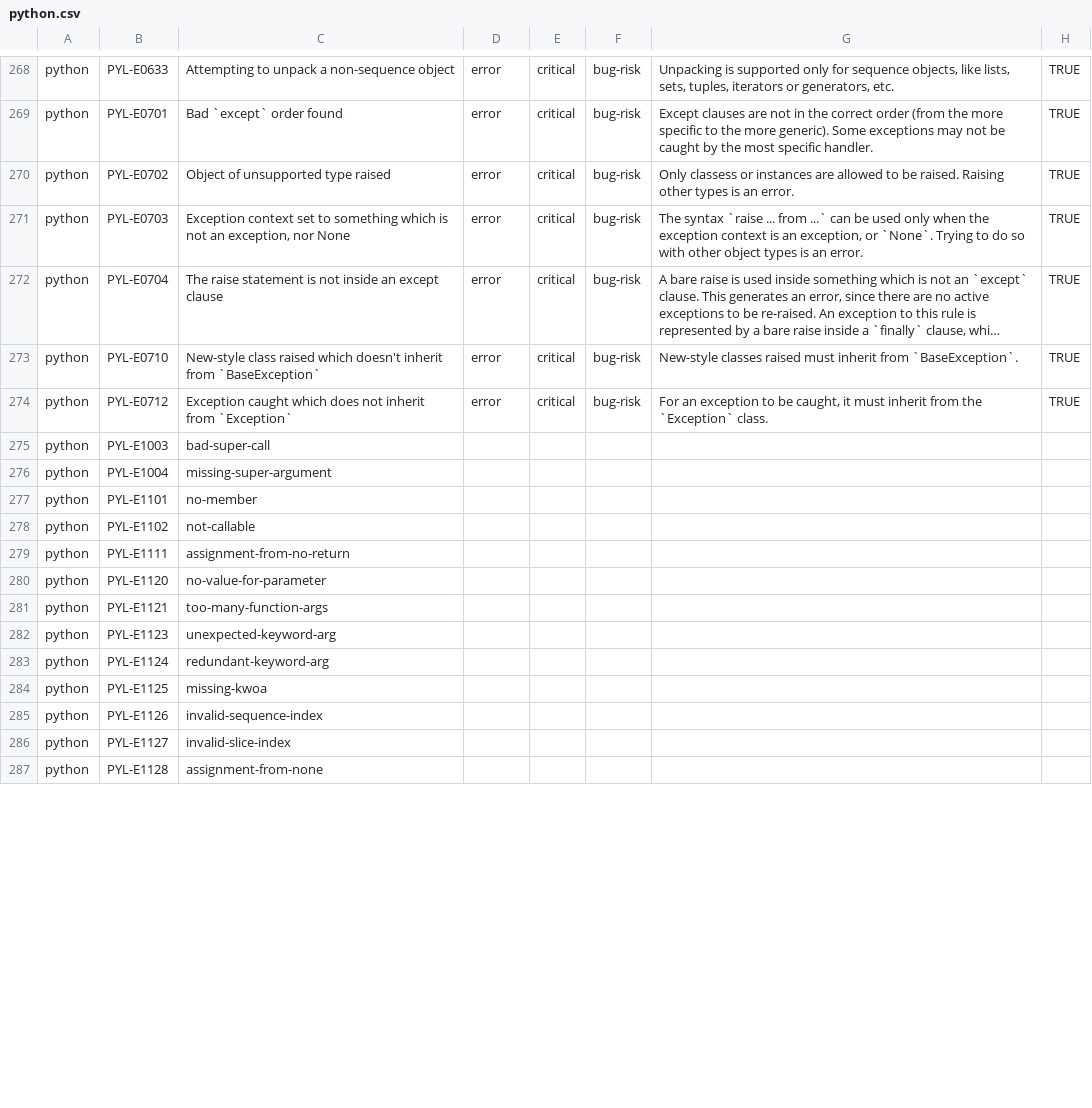
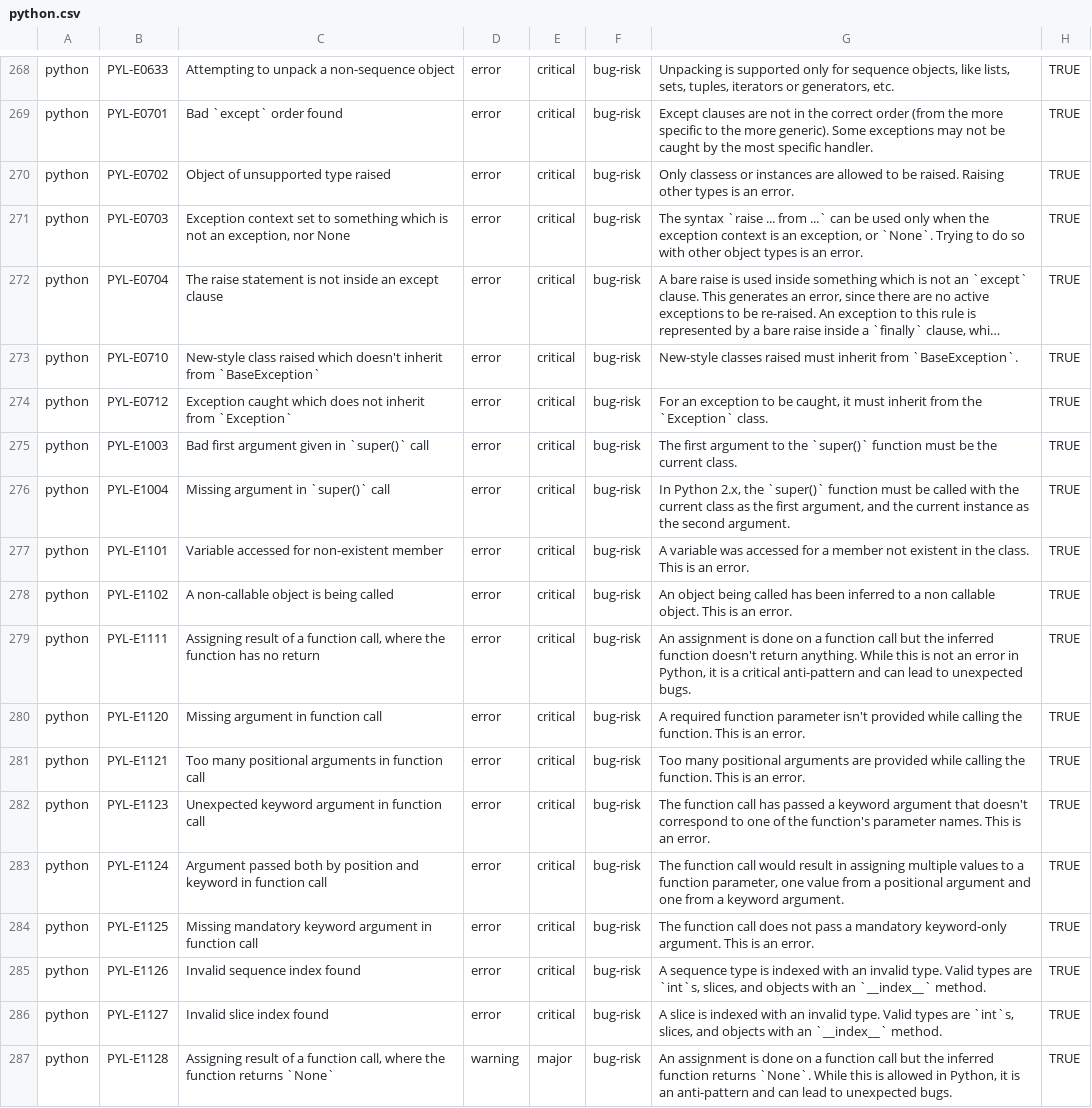
Before and after one commit to DeepSourceCorp/artifacts, a CSV file: issues/python.csv, drawn as a sheet; only a part is shown, gaps mark what is left out; long unchanged cells end in …; the diff covers the shown part only.

Commit message:
Add 14 more pylint issues

```diff
--- a/issues/python.csv
+++ b/issues/python.csv
@@ -311,14 +311,14 @@ python,PYL-E0710,New-style class raised which doesn't inherit from `BaseExceptio
 python,PYL-E0712,Exception caught which does not inherit from `Exception`,error,critical,bug-risk,"For an exception to be caught, it must inherit from the `Exception` class.",TRUE
-python,PYL-E1003,bad-super-call,,,,,
-python,PYL-E1004,missing-super-argument,,,,,
-python,PYL-E1101,no-member,,,,,
-python,PYL-E1102,not-callable,,,,,
-python,PYL-E1111,assignment-from-no-return,,,,,
-python,PYL-E1120,no-value-for-parameter,,,,,
-python,PYL-E1121,too-many-function-args,,,,,
-python,PYL-E1123,unexpected-keyword-arg,,,,,
-python,PYL-E1124,redundant-keyword-arg,,,,,
-python,PYL-E1125,missing-kwoa,,,,,
-python,PYL-E1126,invalid-sequence-index,,,,,
-python,PYL-E1127,invalid-slice-index,,,,,
-python,PYL-E1128,assignment-from-none,,,,,
+python,PYL-E1003,Bad first argument given in `super()` call,error,critical,bug-risk,The first argument to the `super()` function must be the current class.,TRUE
+python,PYL-E1004,Missing argument in `super()` call,error,critical,bug-risk,"In Python 2.x, the `super()` function must be called with the current class as the first argument, and the current instance as the second argument.",TRUE
+python,PYL-E1101,Variable accessed for non-existent member,error,critical,bug-risk,A variable was accessed for a member not existent in the class. This is an error.,TRUE
+python,PYL-E1102,A non-callable object is being called,error,critical,bug-risk,An object being called has been inferred to a non callable object. This is an error.,TRUE
+python,PYL-E1111,"Assigning result of a function call, where the function has no return",error,critical,bug-risk,"An assignment is done on a function call but the inferred function doesn't return anything. While this is not an error in Python, it is a critical anti-pattern and can lead to unexpected bugs.",TRUE
+python,PYL-E1120,Missing argument in function call,error,critical,bug-risk,A required function parameter isn't provided while calling the function. This is an error.,TRUE
+python,PYL-E1121,Too many positional arguments in function call,error,critical,bug-risk,Too many positional arguments are provided while calling the function. This is an error.,TRUE
+python,PYL-E1123,Unexpected keyword argument in function call,error,critical,bug-risk,The function call has passed a keyword argument that doesn't correspond to one of the function's parameter names. This is an error.,TRUE
+python,PYL-E1124,Argument passed both by position and keyword in function call,error,critical,bug-risk,"The function call would result in assigning multiple values to a function parameter, one value from a positional argument and one from a keyword argument.",TRUE
+python,PYL-E1125,Missing mandatory keyword argument in function call,error,critical,bug-risk,The function call does not pass a mandatory keyword-only argument. This is an error.,TRUE
+python,PYL-E1126,Invalid sequence index found,error,critical,bug-risk,"A sequence type is indexed with an invalid type. Valid types are `int`s, slices, and objects with an `__index__` method.",TRUE
+python,PYL-E1127,Invalid slice index found,error,critical,bug-risk,"A slice is indexed with an invalid type. Valid types are `int`s, slices, and objects with an `__index__` method.",TRUE
+python,PYL-E1128,"Assigning result of a function call, where the function returns `None`",warning,major,bug-risk,"An assignment is done on a function call but the inferred function returns `None`. While this is allowed in Python, it is an anti-pattern and can lead to unexpected bugs.",TRUE
```
Also changed, not shown: 6 edited cells elsewhere in this file.
